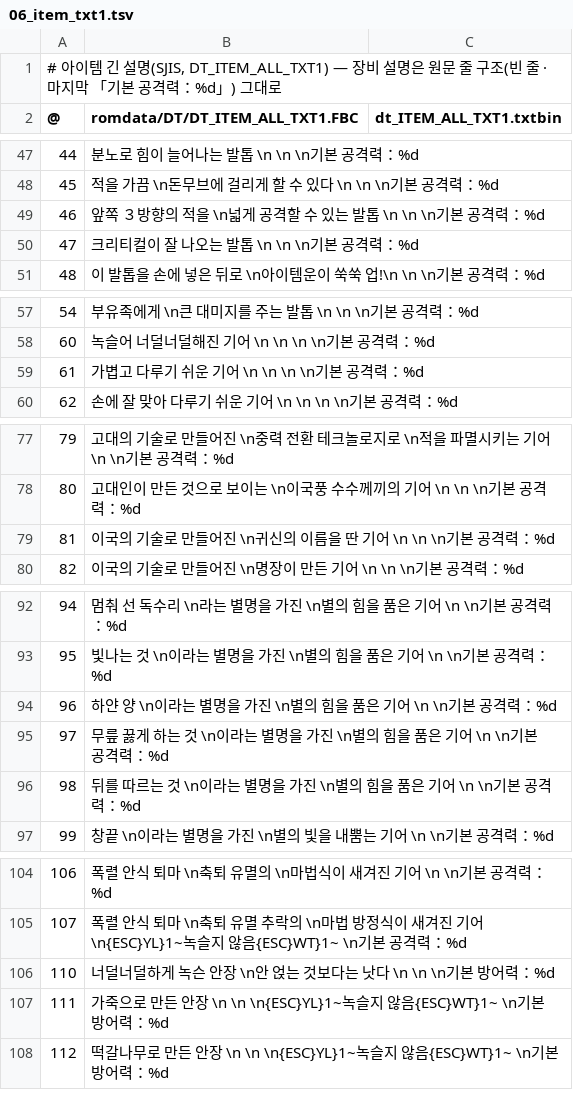
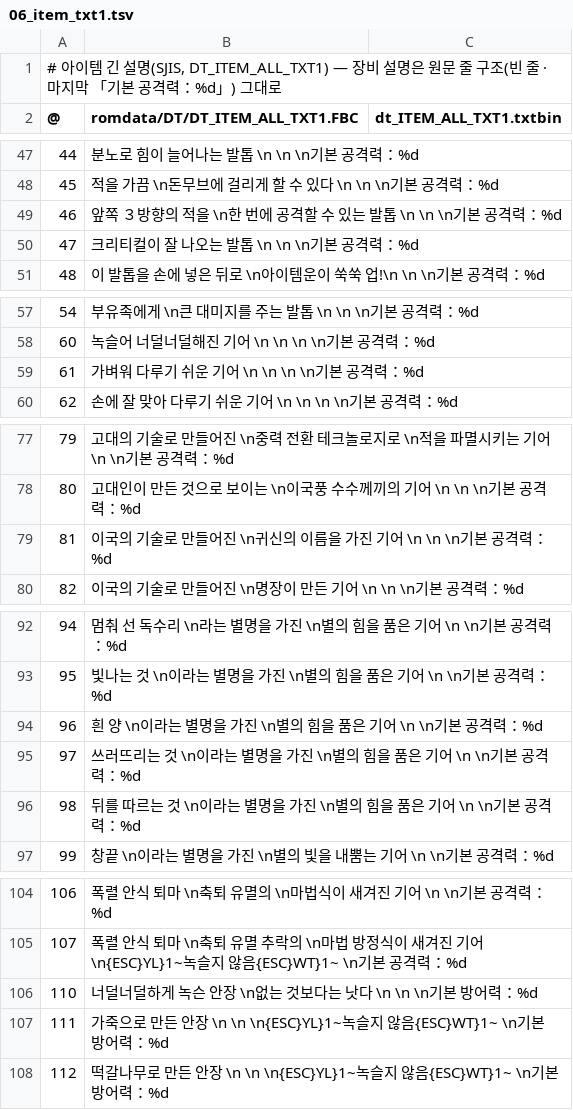
Before and after one commit to hospi0/chocods-kr-patch, a TSV file: chocods-kr-patch/work/ko/06_item_txt1.tsv, drawn as a sheet; only a part is shown, gaps mark what is left out; the diff covers the shown part only.

```diff
--- a/chocods-kr-patch/work/ko/06_item_txt1.tsv
+++ b/chocods-kr-patch/work/ko/06_item_txt1.tsv
@@ -48,3 +48,3 @@
 45	적을 가끔 \n돈무브에 걸리게 할 수 있다 \n \n \n기본 공격력：%d
-46	앞쪽 ３방향의 적을 \n넓게 공격할 수 있는 발톱 \n \n \n기본 공격력：%d
+46	앞쪽 ３방향의 적을 \n한 번에 공격할 수 있는 발톱 \n \n \n기본 공격력：%d
 47	크리티컬이 잘 나오는 발톱 \n \n \n기본 공격력：%d
@@ -58,3 +58,3 @@
 60	녹슬어 너덜너덜해진 기어 \n \n \n \n기본 공격력：%d
-61	가볍고 다루기 쉬운 기어 \n \n \n \n기본 공격력：%d
+61	가벼워 다루기 쉬운 기어 \n \n \n \n기본 공격력：%d
 62	손에 잘 맞아 다루기 쉬운 기어 \n \n \n \n기본 공격력：%d
@@ -78,3 +78,3 @@
 80	고대인이 만든 것으로 보이는 \n이국풍 수수께끼의 기어 \n \n \n기본 공격력：%d
-81	이국의 기술로 만들어진 \n귀신의 이름을 딴 기어 \n \n \n기본 공격력：%d
+81	이국의 기술로 만들어진 \n귀신의 이름을 가진 기어 \n \n \n기본 공격력：%d
 82	이국의 기술로 만들어진 \n명장이 만든 기어 \n \n \n기본 공격력：%d
@@ -93,4 +93,4 @@
 95	빛나는 것 \n이라는 별명을 가진 \n별의 힘을 품은 기어 \n \n기본 공격력：%d
-96	하얀 양 \n이라는 별명을 가진 \n별의 힘을 품은 기어 \n \n기본 공격력：%d
-97	무릎 꿇게 하는 것 \n이라는 별명을 가진 \n별의 힘을 품은 기어 \n \n기본 공격력：%d
+96	흰 양 \n이라는 별명을 가진 \n별의 힘을 품은 기어 \n \n기본 공격력：%d
+97	쓰러뜨리는 것 \n이라는 별명을 가진 \n별의 힘을 품은 기어 \n \n기본 공격력：%d
 98	뒤를 따르는 것 \n이라는 별명을 가진 \n별의 힘을 품은 기어 \n \n기본 공격력：%d
@@ -105,3 +105,3 @@
 107	폭렬 안식 퇴마 \n축퇴 유멸 추락의 \n마법 방정식이 새겨진 기어 \n{ESC}YL}1~녹슬지 않음{ESC}WT}1~ \n기본 공격력：%d
-110	너덜너덜하게 녹슨 안장 \n안 얹는 것보다는 낫다 \n \n \n기본 방어력：%d
+110	너덜너덜하게 녹슨 안장 \n없는 것보다는 낫다 \n \n \n기본 방어력：%d
 111	가죽으로 만든 안장 \n \n \n{ESC}YL}1~녹슬지 않음{ESC}WT}1~ \n기본 방어력：%d
```
Also changed, not shown: 2 edited cells elsewhere in this file, chocods-kr-patch/work/ko/00_sysmsg.tsv, chocods-kr-patch/work/ko/05_item_txt0.tsv, 26 other files.
